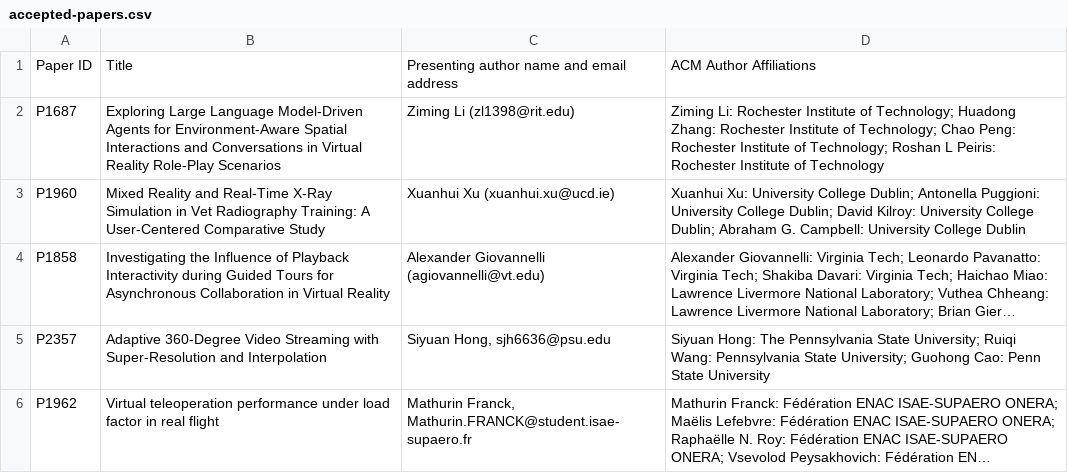
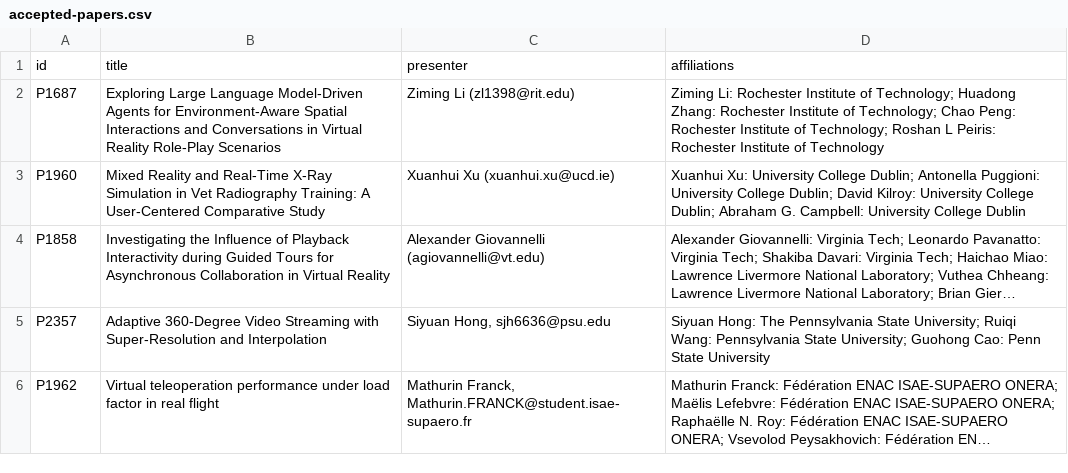
Before and after one commit to ieeevr/dev, a CSV file: _data/accepted-papers.csv, drawn as a sheet; only a part is shown; long unchanged cells end in ….

Commit message:
Update accepted-papers.csv

```diff
--- a/_data/accepted-papers.csv
+++ b/_data/accepted-papers.csv
@@ -1,2 +1,2 @@
-Paper ID;Title;Presenting author name and email address;ACM Author Affiliations
+id;title;presenter;affiliations
 P1687;Exploring Large Language Model-Driven Agents for Environment-Aware Spatial Interactions and Conversations in Virtual Reality Role-Play Scenarios;Ziming Li (zl1398@rit.edu);"Ziming Li: Rochester Institute of Technology; Huadong Zhang: Rochester Institute of Technology; Chao Peng: Rochester Institute of Technology; Roshan L Peiris: Rochester Institute of Technology"
```
